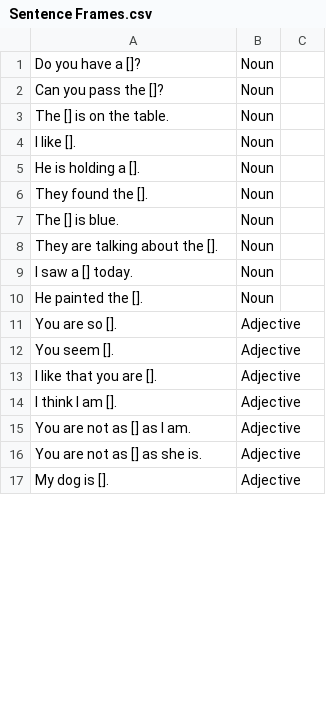
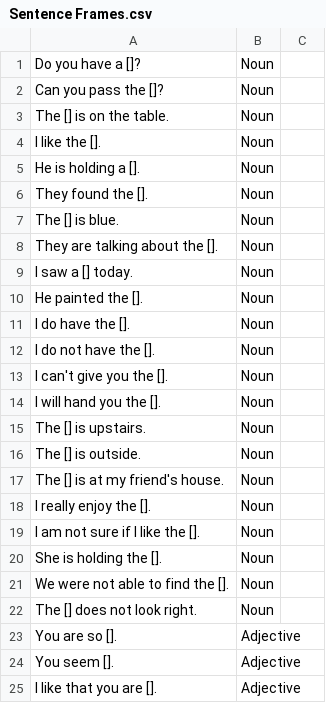
Before and after one commit to thorkel2/Auditory-Ace, a CSV file: App-Files/Word-Lists/Sentence Frames.csv, drawn as a sheet; only a part is shown; the shorter side is filled out with more unchanged rows; the diff covers the shown part only.

```diff
--- a/App-Files/Word-Lists/Sentence Frames.csv
+++ b/App-Files/Word-Lists/Sentence Frames.csv
@@ -3,3 +3,3 @@ Can you pass the []?,Noun
 The [] is on the table.,Noun
-I like [].,Noun
+I like the [].,Noun
 He is holding a [].,Noun
@@ -10,2 +10,14 @@ I saw a [] today.,Noun
 He painted the [].,Noun
+I do have the [].,Noun
+I do not have the [].,Noun
+I can't give you the [].,Noun
+I will hand you the [].,Noun
+The [] is upstairs.,Noun
+The [] is outside.,Noun
+The [] is at my friend's house.,Noun
+I really enjoy the [].,Noun
+I am not sure if I like the [].,Noun
+She is holding the [].,Noun
+We were not able to find the [].,Noun
+The [] does not look right.,Noun
 You are so [].,Adjective
```
Also changed, not shown: 15 added rows, 7 removed rows, 14 moved rows and 1 edited cell elsewhere in this file.
